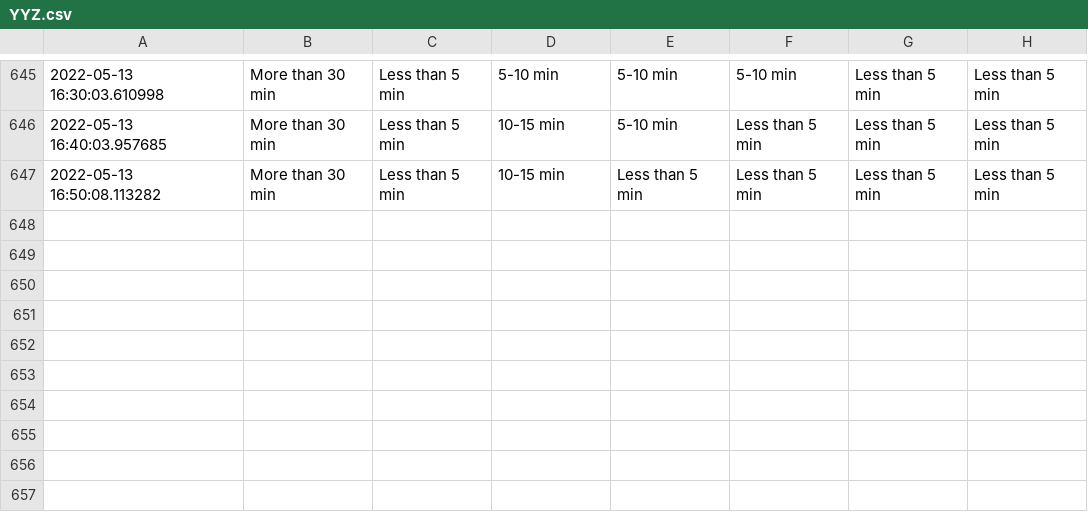
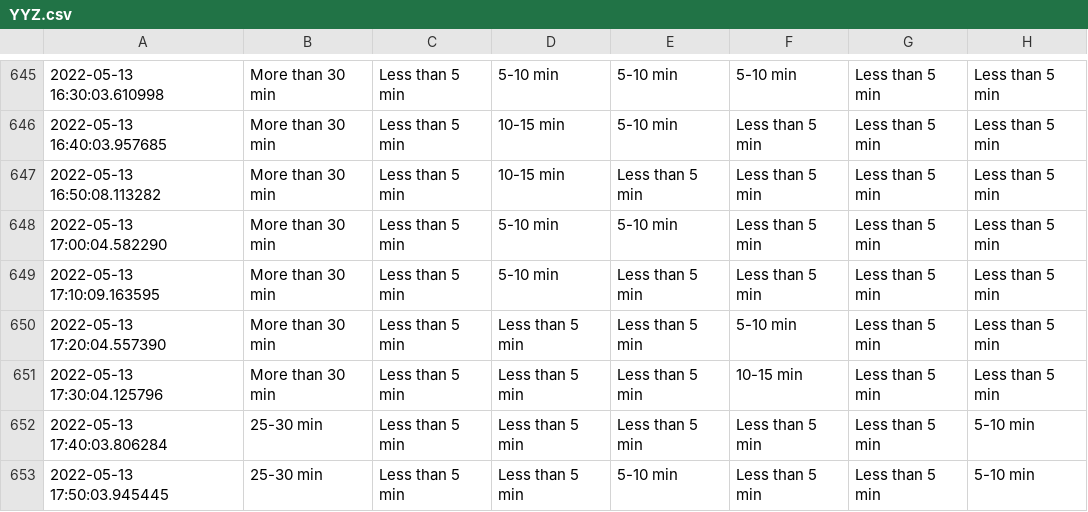
Before and after one commit to MarkProjectRepo/AirportWaits, a CSV file: data/YYZ.csv, drawn as a sheet; only a part is shown, gaps mark what is left out.

Commit message:
New data pull

```diff
--- a/data/YYZ.csv
+++ b/data/YYZ.csv
@@ -647 +647,7 @@
 2022-05-13 16:50:08.113282,More than 30 min,Less than 5 min,10-15 min,Less than 5 min,Less than 5 min,Less than 5 min,Less than 5 min
+2022-05-13 17:00:04.582290,More than 30 min,Less than 5 min,5-10 min,5-10 min,Less than 5 min,Less than 5 min,Less than 5 min
+2022-05-13 17:10:09.163595,More than 30 min,Less than 5 min,5-10 min,Less than 5 min,Less than 5 min,Less than 5 min,Less than 5 min
+2022-05-13 17:20:04.557390,More than 30 min,Less than 5 min,Less than 5 min,Less than 5 min,5-10 min,Less than 5 min,Less than 5 min
+2022-05-13 17:30:04.125796,More than 30 min,Less than 5 min,Less than 5 min,Less than 5 min,10-15 min,Less than 5 min,Less than 5 min
+2022-05-13 17:40:03.806284,25-30 min,Less than 5 min,Less than 5 min,Less than 5 min,Less than 5 min,Less than 5 min,5-10 min
+2022-05-13 17:50:03.945445,25-30 min,Less than 5 min,Less than 5 min,5-10 min,Less than 5 min,Less than 5 min,5-10 min
```
